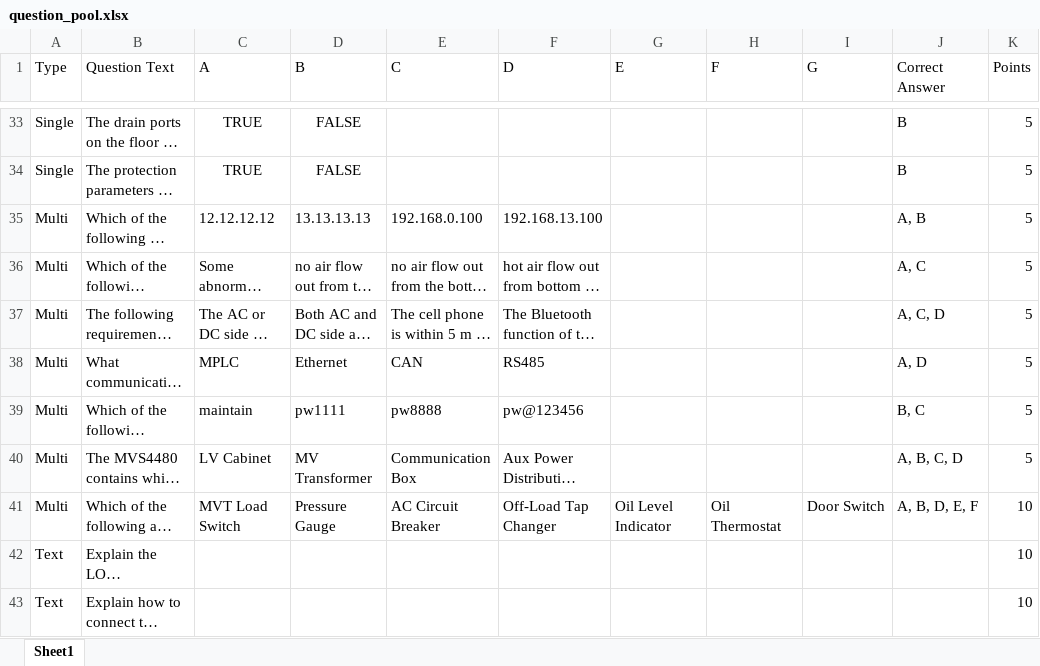
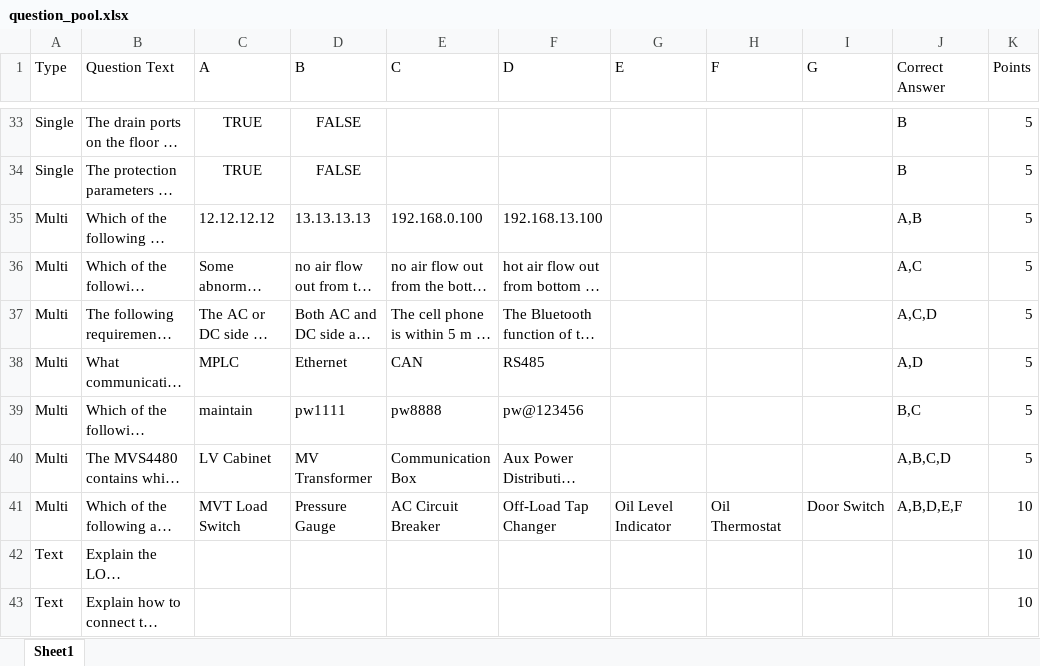
Before and after one commit to BowenHe1/Sungrow-Quiz-App, an Excel workbook: question_pool.xlsx, sheet Sheet1, drawn as a sheet; only a part is shown, gaps mark what is left out; long unchanged cells end in …; values as stored, in another font and other column widths than the file's, no borders; the diff names each change by its address in the sheet, - before the commit and + after, or states it on an @@ line.

Commit message:
Update SG350HX-US question pool

```diff
--- a/question_pool.xlsx (sheet Sheet1)
+++ b/question_pool.xlsx (sheet Sheet1)
-J35 (Correct Answer): A, B
+J35 (Correct Answer): A,B
-J36 (Correct Answer): A, C
+J36 (Correct Answer): A,C
-J37 (Correct Answer): A, C, D
+J37 (Correct Answer): A,C,D
-J38 (Correct Answer): A, D
+J38 (Correct Answer): A,D
-J39 (Correct Answer): B, C
+J39 (Correct Answer): B,C
-J40 (Correct Answer): A, B, C, D
+J40 (Correct Answer): A,B,C,D
-J41 (Correct Answer): A, B, D, E, F
+J41 (Correct Answer): A,B,D,E,F
```
